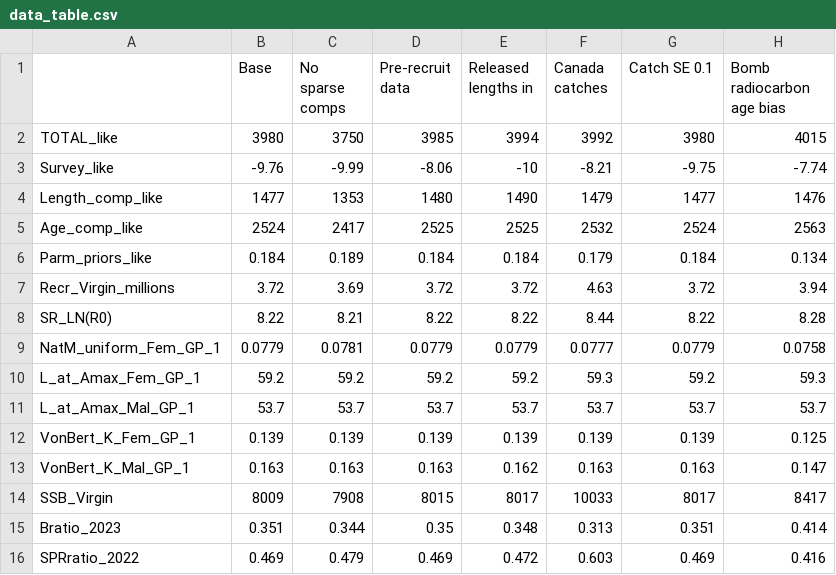
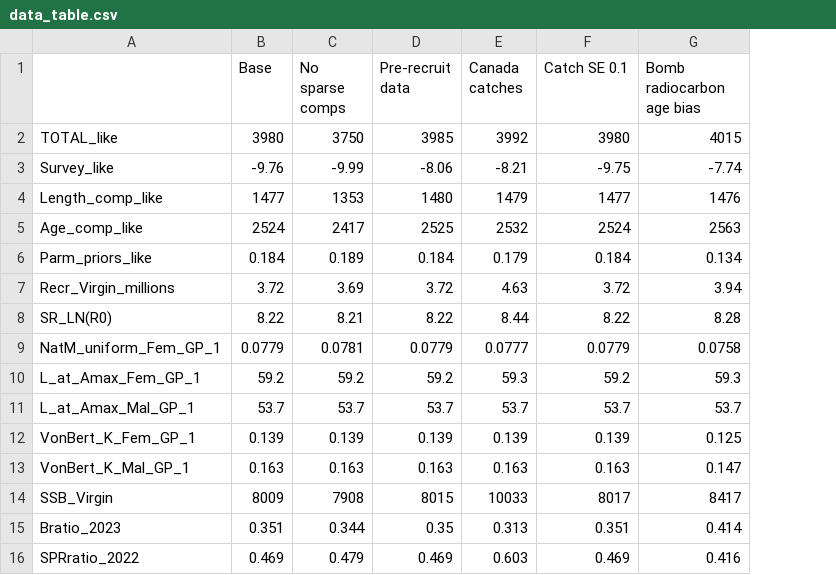
Before and after one commit to pfmc-assessments/canary_2023, a CSV file: documents/figures/sensitivities/data_table.csv, drawn as a sheet; the diff names each change by its address in the sheet, - before the commit and + after, or states it on an @@ line.

Commit message:
Update sensitivity writing and figures
*Moved released lengths into sensitivities not reported on due to minor changes

```diff
--- a/documents/figures/sensitivities/data_table.csv
+++ b/documents/figures/sensitivities/data_table.csv
-column E (Released lengths in), rows 2-16: 3994 | -10 | 1490 | 2525 | 0.184 | 3.72 | 8.22 | 0.0779 | 59.2 | 53.7 | 0.139 | 0.162 | 8017 | 0.348 | 0.472
```
Also changed, not shown: 6 other files.
